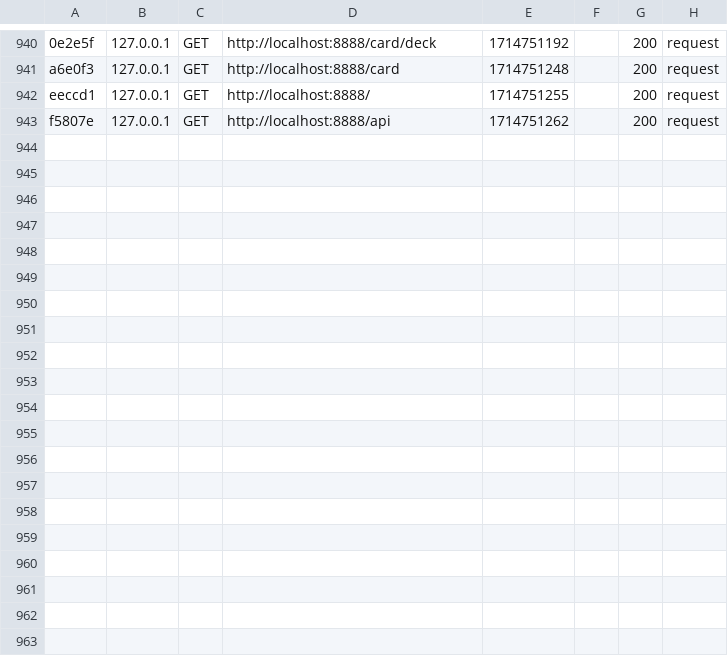
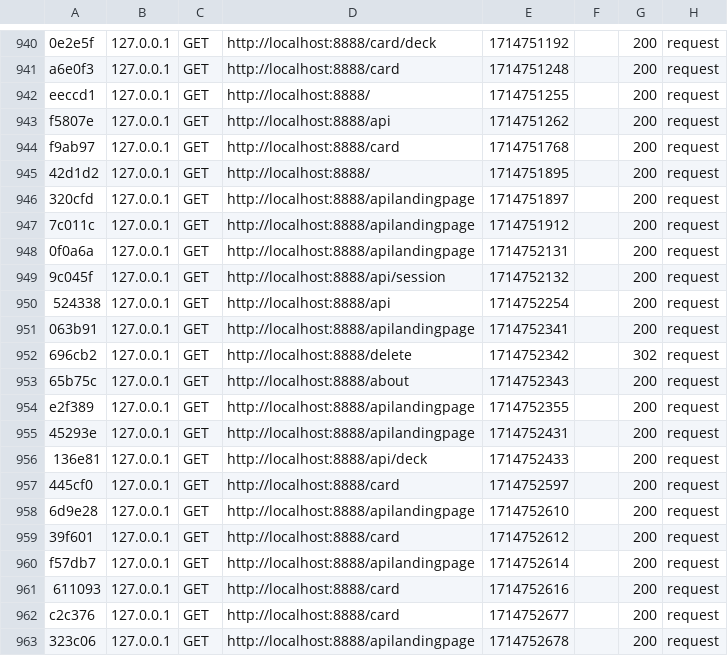
Before and after one commit to Grimgoren/Mvc, a CSV file: var/cache/dev/profiler/index.csv, drawn as a sheet; only a part is shown, gaps mark what is left out.

```diff
--- a/var/cache/dev/profiler/index.csv
+++ b/var/cache/dev/profiler/index.csv
@@ -943 +943,21 @@ eeccd1,127.0.0.1,GET,http://localhost:8888/,1714751255,,200,request
 f5807e,127.0.0.1,GET,http://localhost:8888/api,1714751262,,200,request
+f9ab97,127.0.0.1,GET,http://localhost:8888/card,1714751768,,200,request
+42d1d2,127.0.0.1,GET,http://localhost:8888/,1714751895,,200,request
+320cfd,127.0.0.1,GET,http://localhost:8888/apilandingpage,1714751897,,200,request
+7c011c,127.0.0.1,GET,http://localhost:8888/apilandingpage,1714751912,,200,request
+0f0a6a,127.0.0.1,GET,http://localhost:8888/apilandingpage,1714752131,,200,request
+9c045f,127.0.0.1,GET,http://localhost:8888/api/session,1714752132,,200,request
+524338,127.0.0.1,GET,http://localhost:8888/api,1714752254,,200,request
+063b91,127.0.0.1,GET,http://localhost:8888/apilandingpage,1714752341,,200,request
+696cb2,127.0.0.1,GET,http://localhost:8888/delete,1714752342,,302,request
+65b75c,127.0.0.1,GET,http://localhost:8888/about,1714752343,,200,request
+e2f389,127.0.0.1,GET,http://localhost:8888/apilandingpage,1714752355,,200,request
+45293e,127.0.0.1,GET,http://localhost:8888/apilandingpage,1714752431,,200,request
+136e81,127.0.0.1,GET,http://localhost:8888/api/deck,1714752433,,200,request
+445cf0,127.0.0.1,GET,http://localhost:8888/card,1714752597,,200,request
+6d9e28,127.0.0.1,GET,http://localhost:8888/apilandingpage,1714752610,,200,request
+39f601,127.0.0.1,GET,http://localhost:8888/card,1714752612,,200,request
+f57db7,127.0.0.1,GET,http://localhost:8888/apilandingpage,1714752614,,200,request
+611093,127.0.0.1,GET,http://localhost:8888/card,1714752616,,200,request
+c2c376,127.0.0.1,GET,http://localhost:8888/card,1714752677,,200,request
+323c06,127.0.0.1,GET,http://localhost:8888/apilandingpage,1714752678,,200,request
```
Also changed, not shown: 11 other files.
